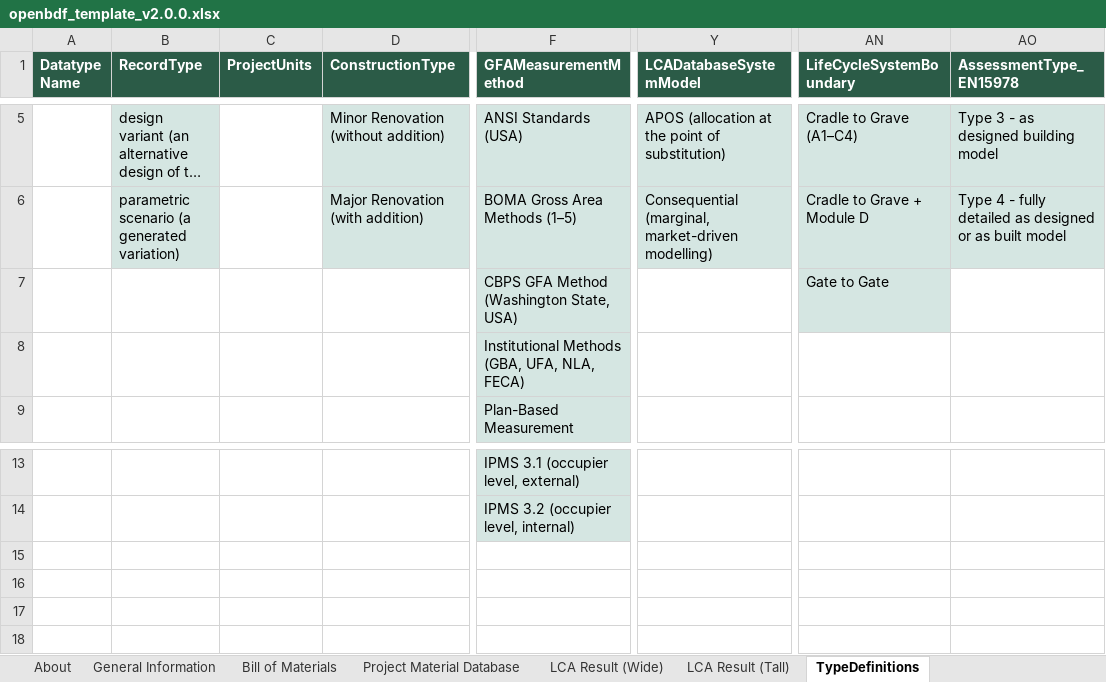
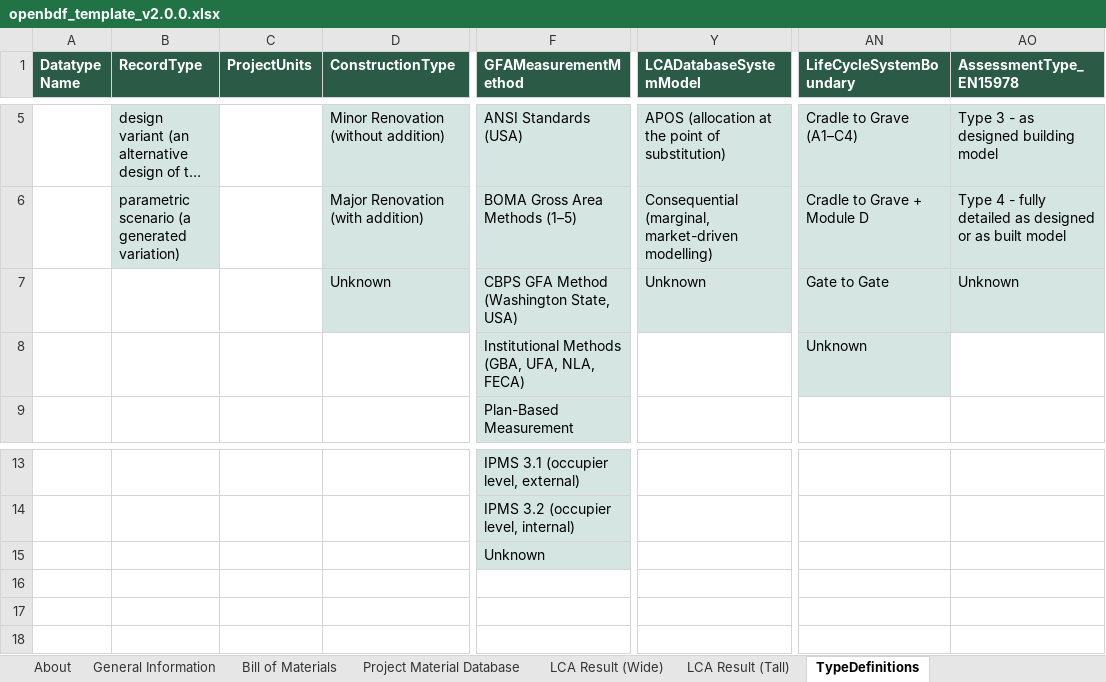
Before and after one commit to EPFL-ENAC/lmc-openbdf, an Excel workbook: openbdf_template_v2.0.0.xlsx, sheet TypeDefinitions, drawn as a sheet; only a part is shown, gaps mark what is left out; long unchanged cells end in …; values as stored, in another font and other column widths than the file's, no borders; the diff names each change by its address in the sheet, - before the commit and + after, or states it on an @@ line.

Commit message:
feat: add some unknown enum variants

```diff
--- a/openbdf_template_v2.0.0.xlsx (sheet TypeDefinitions)
+++ b/openbdf_template_v2.0.0.xlsx (sheet TypeDefinitions)
-D7 (ConstructionType): (empty)
+D7 (ConstructionType): Unknown
-D7 fill: none
+D7 fill: #D5E6E2
-Y7 (LCADatabaseSystemModel): (empty)
+Y7 (LCADatabaseSystemModel): Unknown
-Y7 fill: none
+Y7 fill: #D5E6E2
-AO7 (AssessmentType_EN15978): (empty)
+AO7 (AssessmentType_EN15978): Unknown
-AO7 fill: none
+AO7 fill: #D5E6E2
-AN8 (LifeCycleSystemBoundary): (empty)
+AN8 (LifeCycleSystemBoundary): Unknown
-AN8 fill: none
+AN8 fill: #D5E6E2
-F15 (GFAMeasurementMethod): (empty)
+F15 (GFAMeasurementMethod): Unknown
-F15 fill: none
+F15 fill: #D5E6E2
```
Also changed, not shown: 3 other files.
